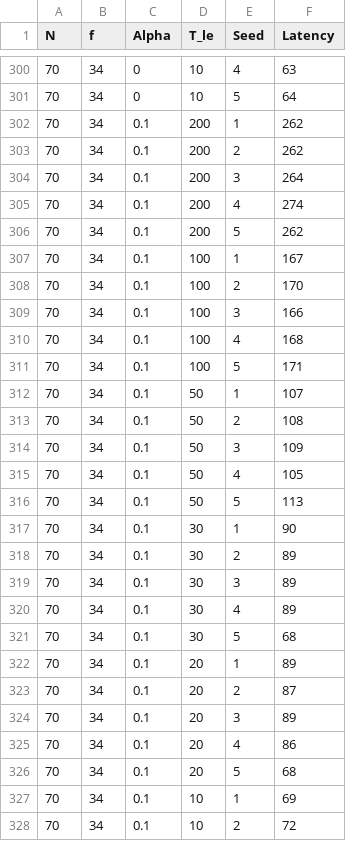
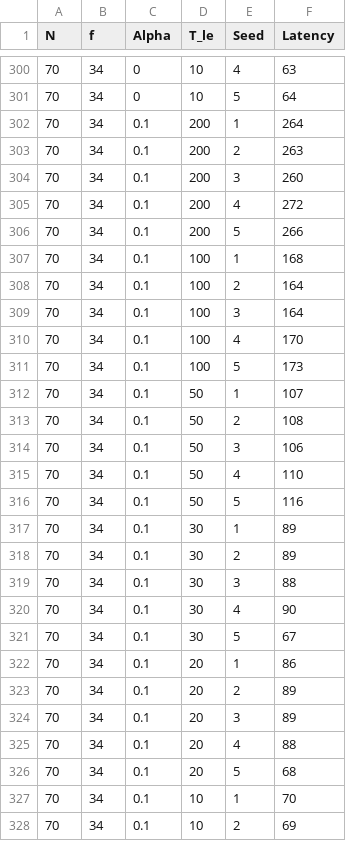
Before and after one commit to florian-roos/surcouf, a CSV file: results_N(10,1).csv, drawn as a sheet; only a part is shown, gaps mark what is left out; the diff covers the shown part only.

```diff
--- a/results_N(10,1).csv
+++ b/results_N(10,1).csv
@@ -301,28 +301,28 @@ N, f, Alpha, T_le, Seed, Latency
 70, 34, 0, 10, 5, 64
-70, 34, 0.1, 200, 1, 262
-70, 34, 0.1, 200, 2, 262
-70, 34, 0.1, 200, 3, 264
-70, 34, 0.1, 200, 4, 274
-70, 34, 0.1, 200, 5, 262
-70, 34, 0.1, 100, 1, 167
-70, 34, 0.1, 100, 2, 170
-70, 34, 0.1, 100, 3, 166
-70, 34, 0.1, 100, 4, 168
-70, 34, 0.1, 100, 5, 171
+70, 34, 0.1, 200, 1, 264
+70, 34, 0.1, 200, 2, 263
+70, 34, 0.1, 200, 3, 260
+70, 34, 0.1, 200, 4, 272
+70, 34, 0.1, 200, 5, 266
+70, 34, 0.1, 100, 1, 168
+70, 34, 0.1, 100, 2, 164
+70, 34, 0.1, 100, 3, 164
+70, 34, 0.1, 100, 4, 170
+70, 34, 0.1, 100, 5, 173
 70, 34, 0.1, 50, 1, 107
 70, 34, 0.1, 50, 2, 108
-70, 34, 0.1, 50, 3, 109
-70, 34, 0.1, 50, 4, 105
-70, 34, 0.1, 50, 5, 113
-70, 34, 0.1, 30, 1, 90
+70, 34, 0.1, 50, 3, 106
+70, 34, 0.1, 50, 4, 110
+70, 34, 0.1, 50, 5, 116
+70, 34, 0.1, 30, 1, 89
 70, 34, 0.1, 30, 2, 89
-70, 34, 0.1, 30, 3, 89
-70, 34, 0.1, 30, 4, 89
-70, 34, 0.1, 30, 5, 68
-70, 34, 0.1, 20, 1, 89
-70, 34, 0.1, 20, 2, 87
+70, 34, 0.1, 30, 3, 88
+70, 34, 0.1, 30, 4, 90
+70, 34, 0.1, 30, 5, 67
+70, 34, 0.1, 20, 1, 86
+70, 34, 0.1, 20, 2, 89
 70, 34, 0.1, 20, 3, 89
-70, 34, 0.1, 20, 4, 86
+70, 34, 0.1, 20, 4, 88
 70, 34, 0.1, 20, 5, 68
-70, 34, 0.1, 10, 1, 69
-70, 34, 0.1, 10, 2, 72
+70, 34, 0.1, 10, 1, 70
+70, 34, 0.1, 10, 2, 69
```
Also changed, not shown: 103 edited cells elsewhere in this file, results_N(10,5).csv, 6 other files.
